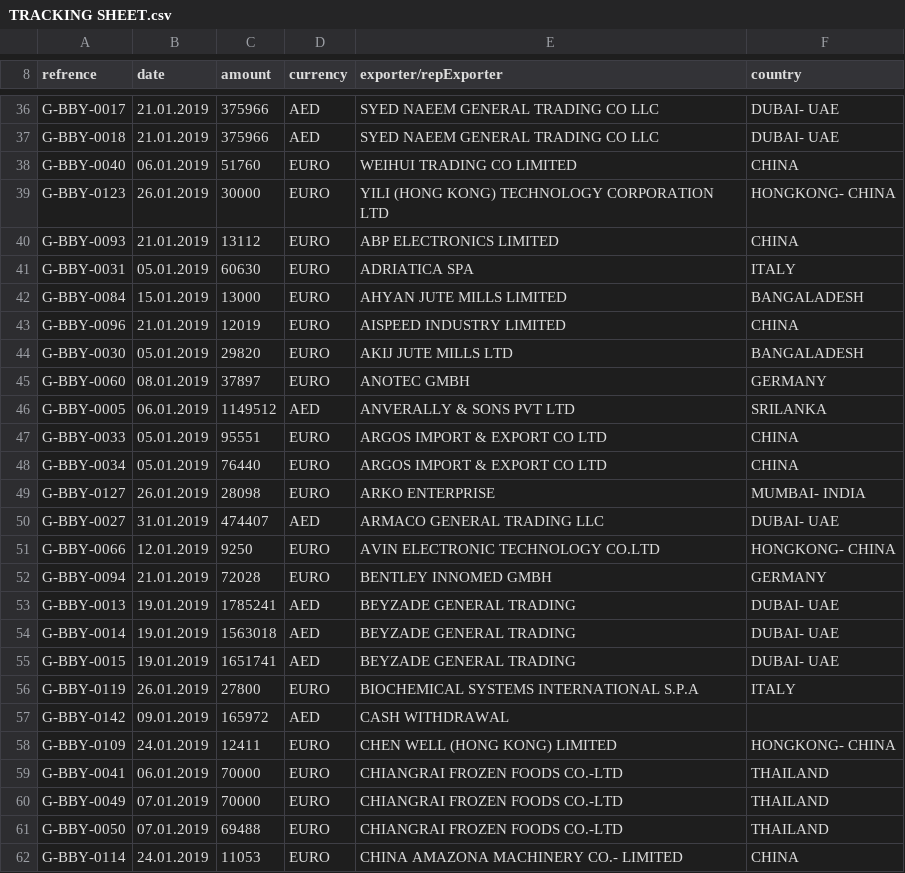
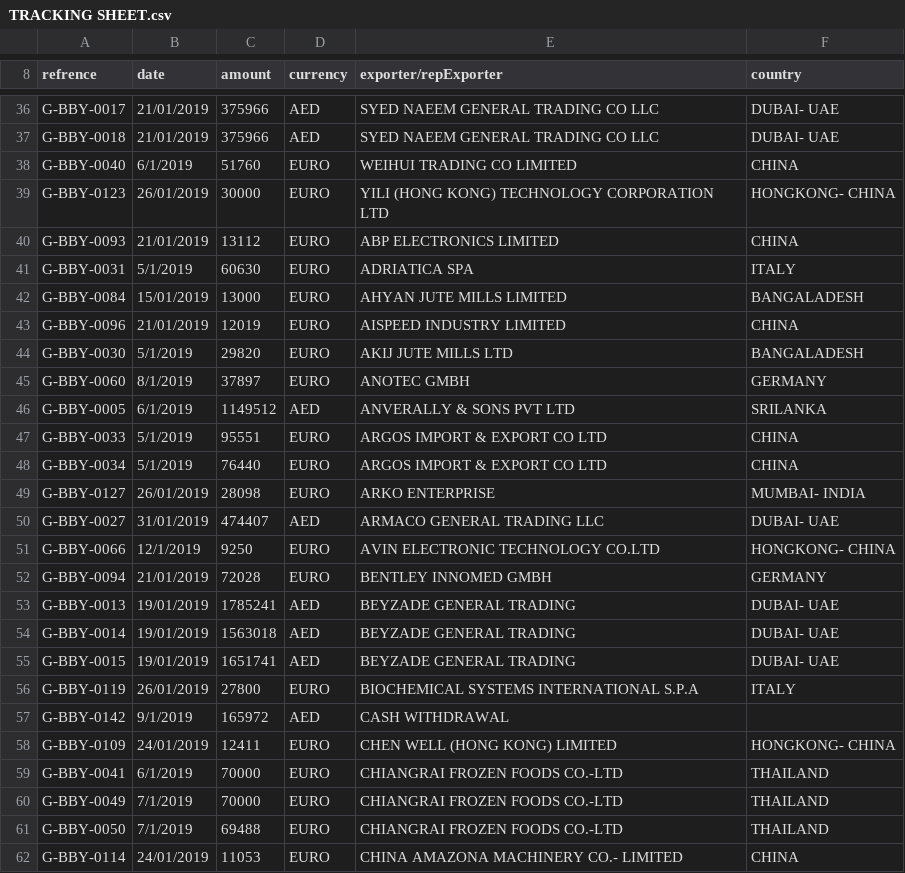
Before and after one commit to aminkhod/Abacas-transaction, a CSV file: TRACKING SHEET.csv, drawn as a sheet; only a part is shown, gaps mark what is left out; the diff covers the shown part only; the diff names each change by its address in the sheet, - before the commit and + after, or states it on an @@ line.

```diff
--- a/TRACKING SHEET.csv
+++ b/TRACKING SHEET.csv
-B36:B37 (date): 21.01.2019
+B36:B37 (date): 21/01/2019
-B38 (date): 06.01.2019
+B38 (date): 6/1/2019
-B39 (date): 26.01.2019
+B39 (date): 26/01/2019
-B40 (date): 21.01.2019
+B40 (date): 21/01/2019
-B41 (date): 05.01.2019
+B41 (date): 5/1/2019
-B42 (date): 15.01.2019
+B42 (date): 15/01/2019
-B43 (date): 21.01.2019
+B43 (date): 21/01/2019
-B44 (date): 05.01.2019
+B44 (date): 5/1/2019
-B45 (date): 08.01.2019
+B45 (date): 8/1/2019
-B46 (date): 06.01.2019
+B46 (date): 6/1/2019
-B47:B48 (date): 05.01.2019
+B47:B48 (date): 5/1/2019
-B49 (date): 26.01.2019
+B49 (date): 26/01/2019
-B50 (date): 31.01.2019
+B50 (date): 31/01/2019
-B51 (date): 12.01.2019
+B51 (date): 12/1/2019
-B52 (date): 21.01.2019
+B52 (date): 21/01/2019
-B53:B55 (date): 19.01.2019
+B53:B55 (date): 19/01/2019
-B56 (date): 26.01.2019
+B56 (date): 26/01/2019
-B57 (date): 09.01.2019
+B57 (date): 9/1/2019
-B58 (date): 24.01.2019
+B58 (date): 24/01/2019
-B59 (date): 06.01.2019
+B59 (date): 6/1/2019
-B60:B61 (date): 07.01.2019
+B60:B61 (date): 7/1/2019
-B62 (date): 24.01.2019
+B62 (date): 24/01/2019
```
Also changed, not shown: 113 edited cells elsewhere in this file, Tracking Sheet output.csv, 1 other file.
